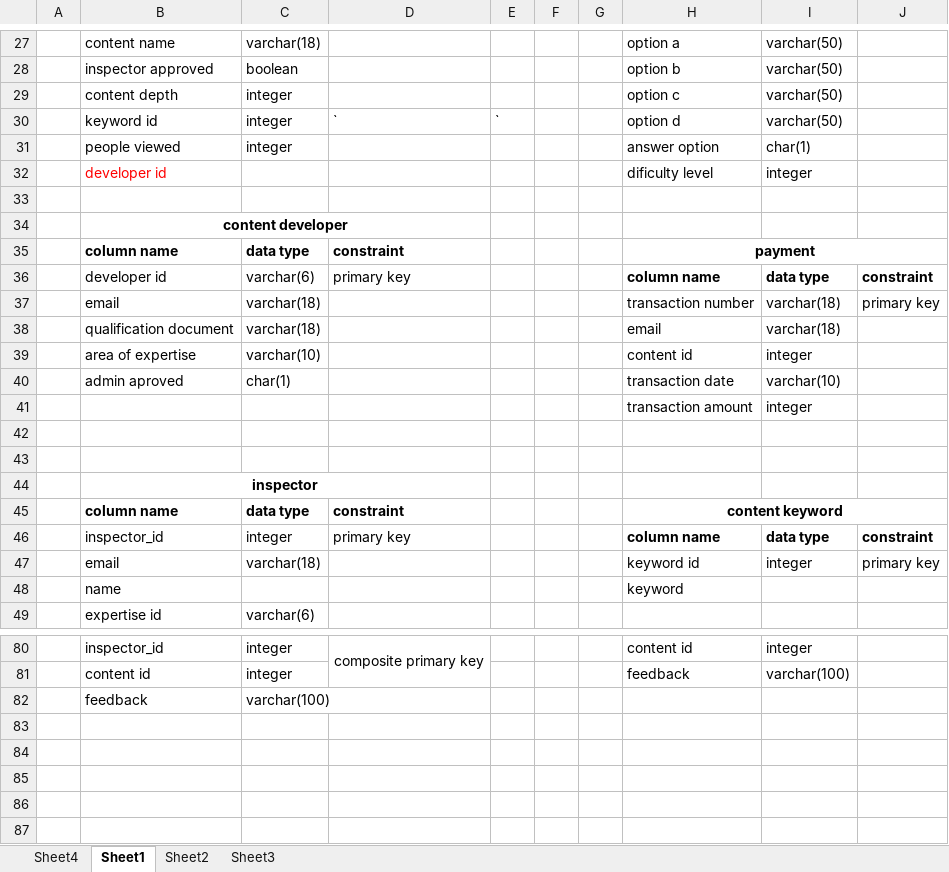
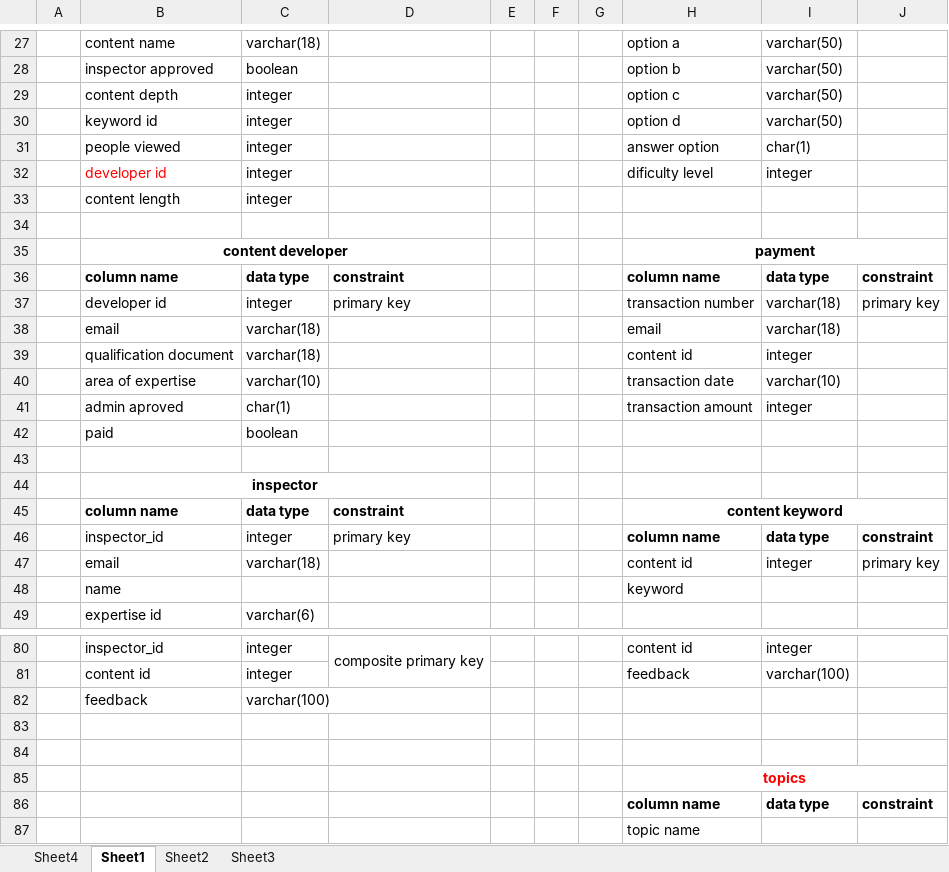
Before and after one commit to Bsccs/tutorial-site, an Excel workbook: project tables.xlsx, sheet Sheet1, drawn as a sheet; only a part is shown, gaps mark what is left out; values as stored, in another font and other column widths than the file's, no borders; removed rows and columns are numbered as before the commit, all else as after; the diff covers the shown part only; the diff names each change by its address in the sheet, - before the commit and + after, or states it on an @@ line.

Commit message:
Add files via upload

```diff
--- a/project tables.xlsx (sheet Sheet1)
+++ b/project tables.xlsx (sheet Sheet1)
-D30: `
+D30: (empty)
-E30: `
+E30: (empty)
-C32: (empty)
+C32: integer
+row 33:  | content length | integer
-H35: (empty)
+H35: payment
+H35:J35 merged
-row 35:  | column name | data type | constraint |  |  |  | payment
-B36: developer id
+B36: column name
-B36:D36 bold: off
+B36:D36 bold: on
-C36: varchar(6)
+C36: data type
-D36: primary key
+D36: constraint
-B37: email
+B37: developer id
-C37: varchar(18)
+C37: integer
-D37: (empty)
+D37: primary key
-B38: qualification document
+B38: email
-B39: area of expertise
+B39: qualification document
-C39: varchar(10)
+C39: varchar(18)
-B40: admin aproved
+B40: area of expertise
-C40: char(1)
+C40: varchar(10)
-B41: (empty)
+B41: admin aproved
-C41: (empty)
+C41: char(1)
-row 42: (empty)
+row 42:  | paid | boolean
-H47: keyword id
+H47: content id
+row 83: (empty)
+row 84: (empty)
+row 85:  |  |  |  |  |  |  | topics
+row 86:  |  |  |  |  |  |  | column name | data type | constraint
+row 87:  |  |  |  |  |  |  | topic name
```
Also changed, not shown: 6 edited cells, cell formats and merged cells elsewhere in this sheet.
